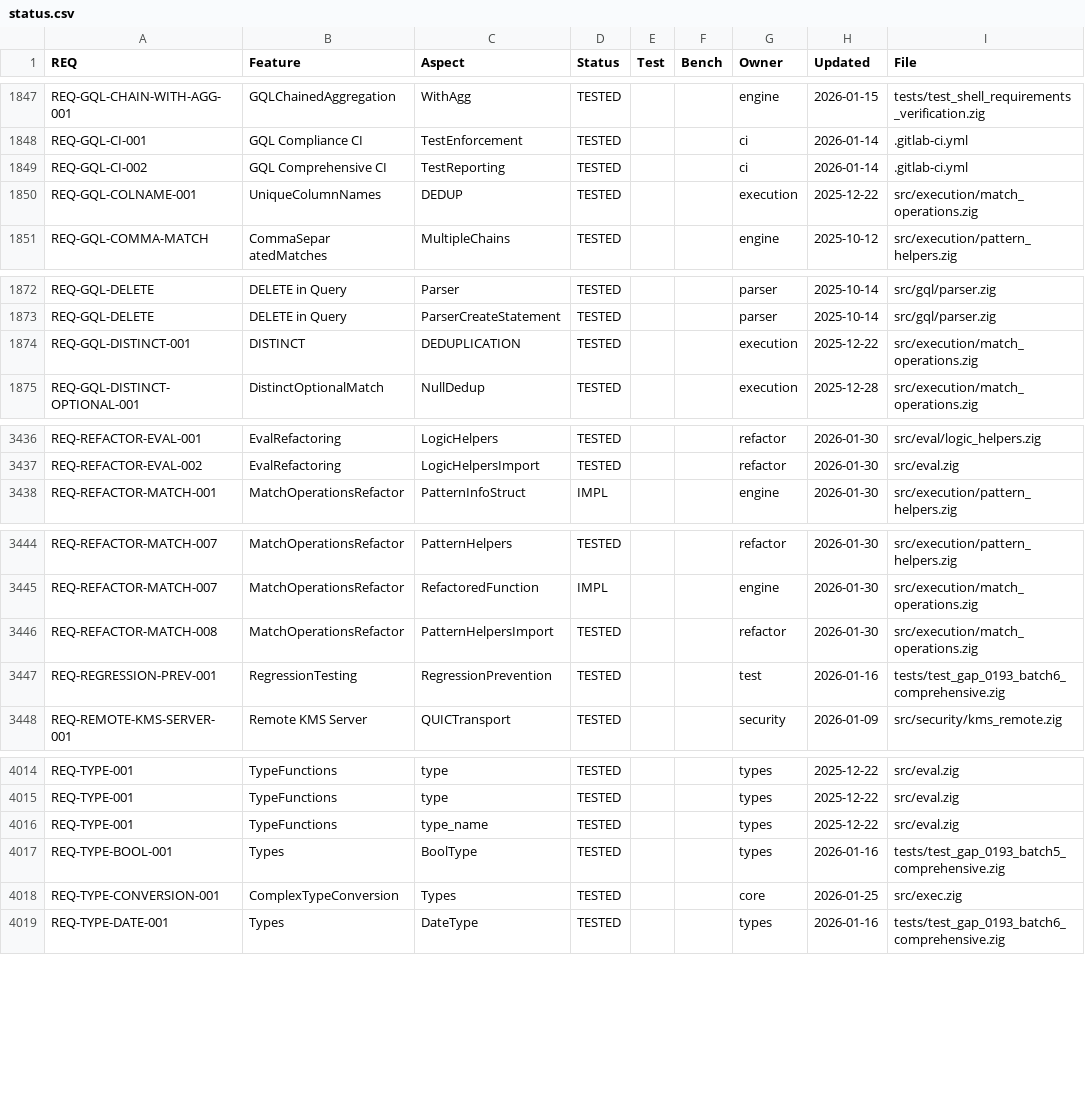
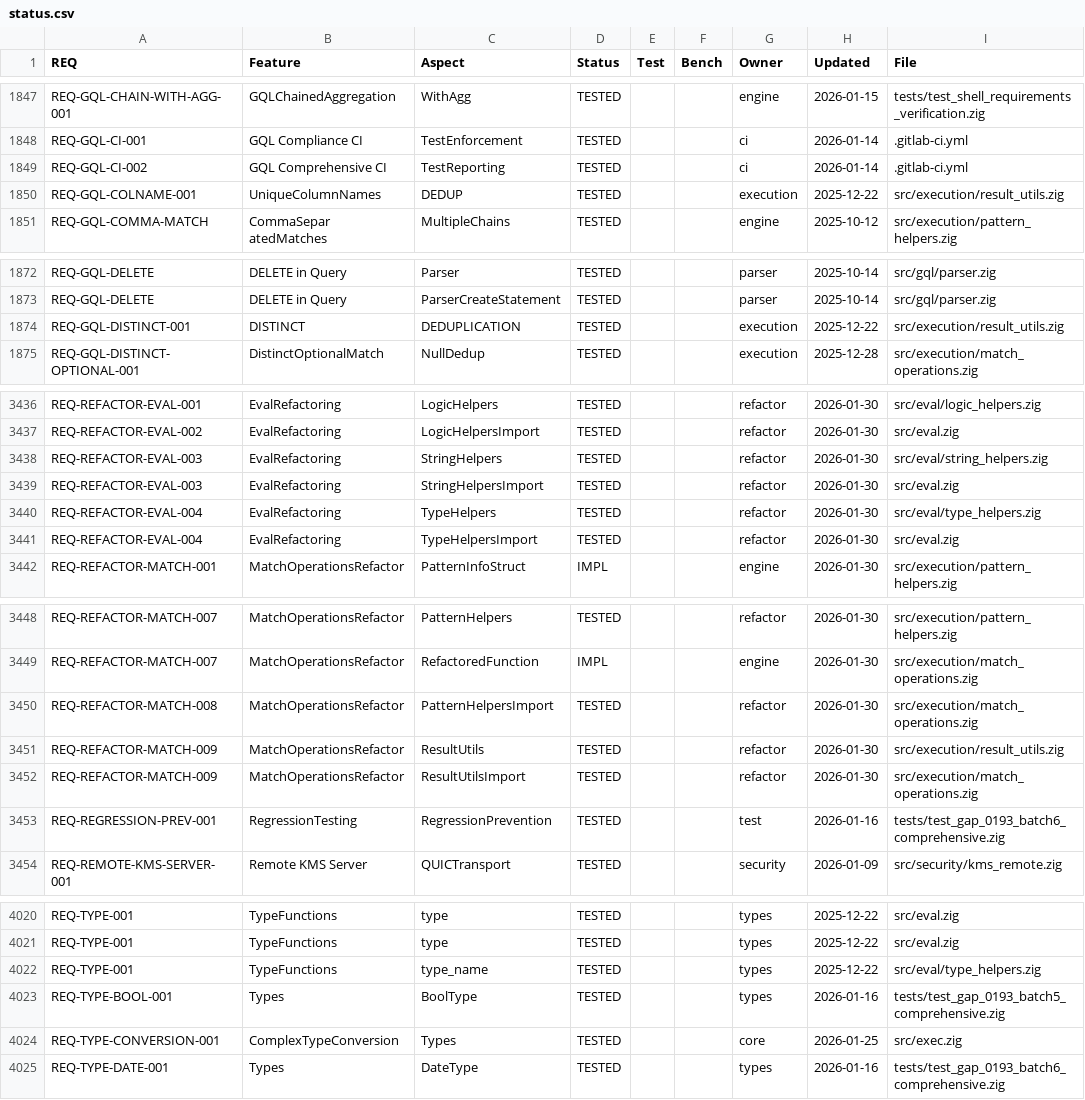
Before and after one commit to geodedb/geode, a CSV file: docs/status.csv, drawn as a sheet; only a part is shown, gaps mark what is left out.

```diff
--- a/docs/status.csv
+++ b/docs/status.csv
@@ -1849,3 +1849,3 @@ REQ-GQL-CI-001,GQL Compliance CI,TestEnforcement,TESTED,,,ci,2026-01-14,.gitlab-
 REQ-GQL-CI-002,GQL Comprehensive CI,TestReporting,TESTED,,,ci,2026-01-14,.gitlab-ci.yml
-REQ-GQL-COLNAME-001,UniqueColumnNames,DEDUP,TESTED,,,execution,2025-12-22,src/execution/match_operations.zig
+REQ-GQL-COLNAME-001,UniqueColumnNames,DEDUP,TESTED,,,execution,2025-12-22,src/execution/result_utils.zig
 REQ-GQL-COMMA-MATCH,CommaSepar atedMatches,MultipleChains,TESTED,,,engine,2025-10-12,src/execution/pattern_helpers.zig
@@ -1873,3 +1873,3 @@ REQ-GQL-DELETE,DELETE in Query,Parser,TESTED,,,parser,2025-10-14,src/gql/parser.
 REQ-GQL-DELETE,DELETE in Query,ParserCreateStatement,TESTED,,,parser,2025-10-14,src/gql/parser.zig
-REQ-GQL-DISTINCT-001,DISTINCT,DEDUPLICATION,TESTED,,,execution,2025-12-22,src/execution/match_operations.zig
+REQ-GQL-DISTINCT-001,DISTINCT,DEDUPLICATION,TESTED,,,execution,2025-12-22,src/execution/result_utils.zig
 REQ-GQL-DISTINCT-OPTIONAL-001,DistinctOptionalMatch,NullDedup,TESTED,,,execution,2025-12-28,src/execution/match_operations.zig
@@ -3453,2 +3453,6 @@ REQ-REFACTOR-EVAL-001,EvalRefactoring,LogicHelpers,TESTED,,,refactor,2026-01-30,
 REQ-REFACTOR-EVAL-002,EvalRefactoring,LogicHelpersImport,TESTED,,,refactor,2026-01-30,src/eval.zig
+REQ-REFACTOR-EVAL-003,EvalRefactoring,StringHelpers,TESTED,,,refactor,2026-01-30,src/eval/string_helpers.zig
+REQ-REFACTOR-EVAL-003,EvalRefactoring,StringHelpersImport,TESTED,,,refactor,2026-01-30,src/eval.zig
+REQ-REFACTOR-EVAL-004,EvalRefactoring,TypeHelpers,TESTED,,,refactor,2026-01-30,src/eval/type_helpers.zig
+REQ-REFACTOR-EVAL-004,EvalRefactoring,TypeHelpersImport,TESTED,,,refactor,2026-01-30,src/eval.zig
 REQ-REFACTOR-MATCH-001,MatchOperationsRefactor,PatternInfoStruct,IMPL,,,engine,2026-01-30,src/execution/pattern_helpers.zig
@@ -3462,2 +3466,4 @@ REQ-REFACTOR-MATCH-007,MatchOperationsRefactor,RefactoredFunction,IMPL,,,engine,
 REQ-REFACTOR-MATCH-008,MatchOperationsRefactor,PatternHelpersImport,TESTED,,,refactor,2026-01-30,src/execution/match_operations.zig
+REQ-REFACTOR-MATCH-009,MatchOperationsRefactor,ResultUtils,TESTED,,,refactor,2026-01-30,src/execution/result_utils.zig
+REQ-REFACTOR-MATCH-009,MatchOperationsRefactor,ResultUtilsImport,TESTED,,,refactor,2026-01-30,src/execution/match_operations.zig
 REQ-REGRESSION-PREV-001,RegressionTesting,RegressionPrevention,TESTED,,,test,2026-01-16,tests/test_gap_0193_batch6_comprehensive.zig
@@ -4031,3 +4037,3 @@ REQ-TYPE-001,TypeFunctions,type,TESTED,,,types,2025-12-22,src/eval.zig
 REQ-TYPE-001,TypeFunctions,type,TESTED,,,types,2025-12-22,src/eval.zig
-REQ-TYPE-001,TypeFunctions,type_name,TESTED,,,types,2025-12-22,src/eval.zig
+REQ-TYPE-001,TypeFunctions,type_name,TESTED,,,types,2025-12-22,src/eval/type_helpers.zig
 REQ-TYPE-BOOL-001,Types,BoolType,TESTED,,,types,2026-01-16,tests/test_gap_0193_batch5_comprehensive.zig
```
Also changed, not shown: 6 other files.
